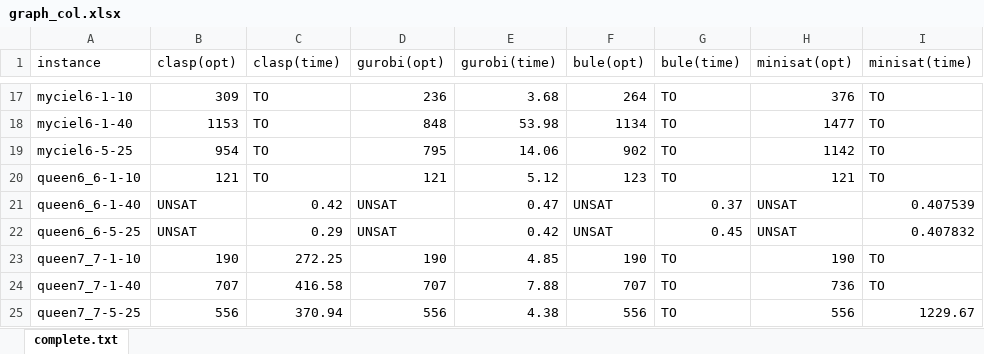
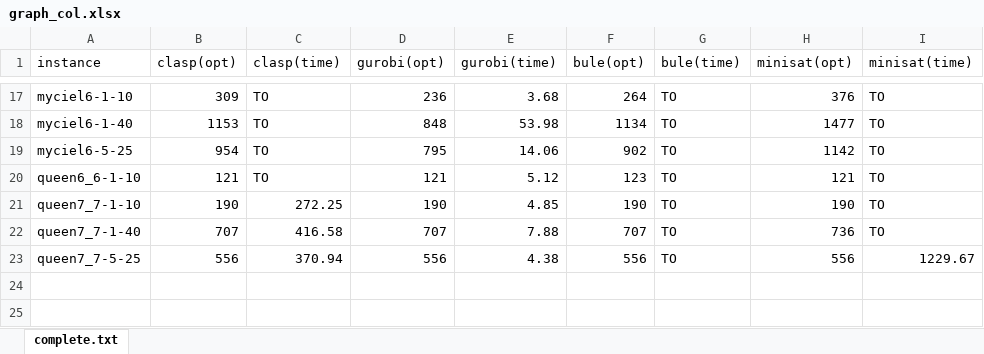
Before and after one commit to vale1410/bule, an Excel workbook: experiments/graph_col.xlsx, sheet complete.txt, drawn as a sheet; only a part is shown, gaps mark what is left out; values as stored, in another font and other column widths than the file's, no borders; the diff names each change by its address in the sheet, - before the commit and + after, or states it on an @@ line.

```diff
--- a/experiments/graph_col.xlsx (sheet complete.txt)
+++ b/experiments/graph_col.xlsx (sheet complete.txt)
-row 21: queen6_6-1-40 | UNSAT | 0.42 | UNSAT | 0.47 | UNSAT | 0.37 | UNSAT | 0.407539
-row 22: queen6_6-5-25 | UNSAT | 0.29 | UNSAT | 0.42 | UNSAT | 0.45 | UNSAT | 0.407832
```
Also changed, not shown: 1 other file.
